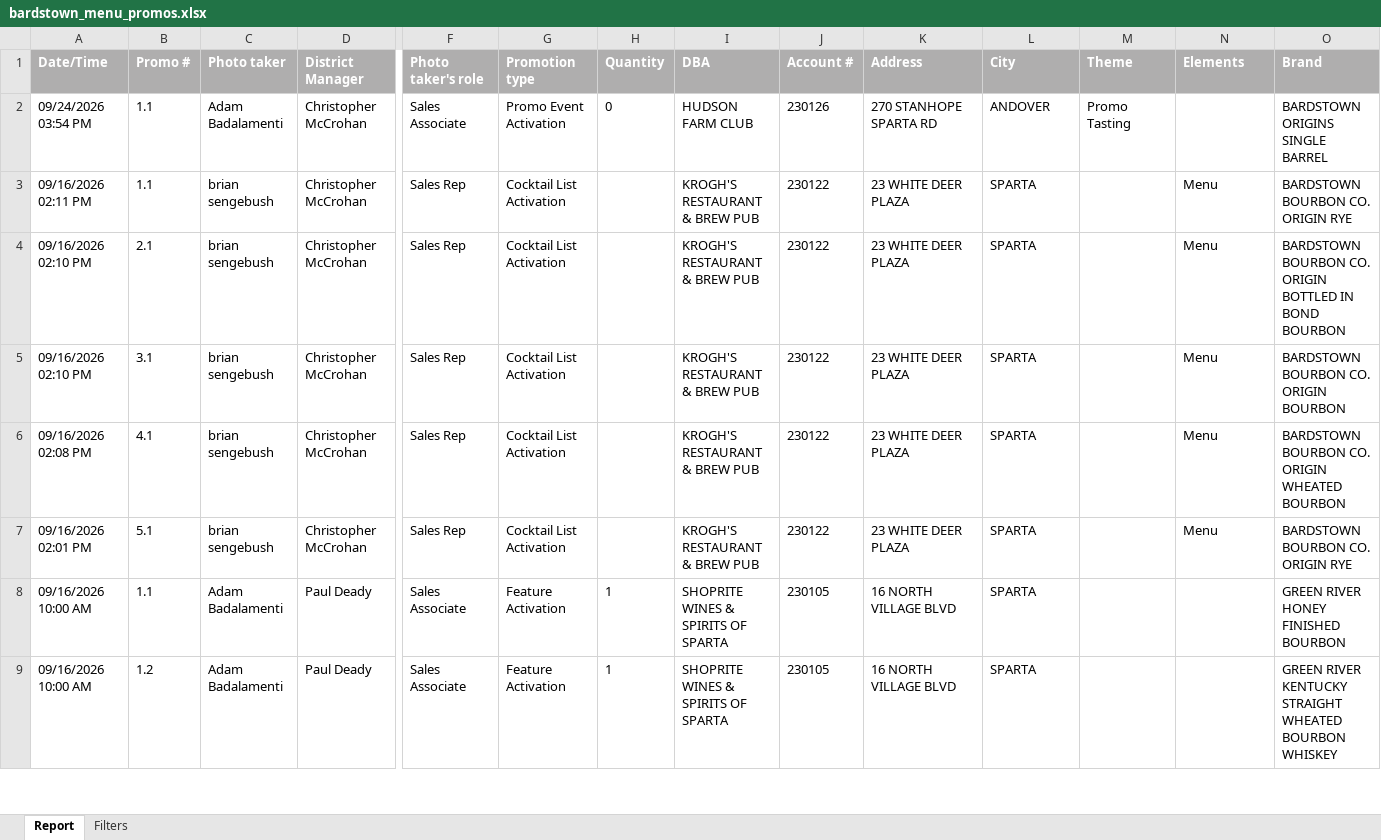
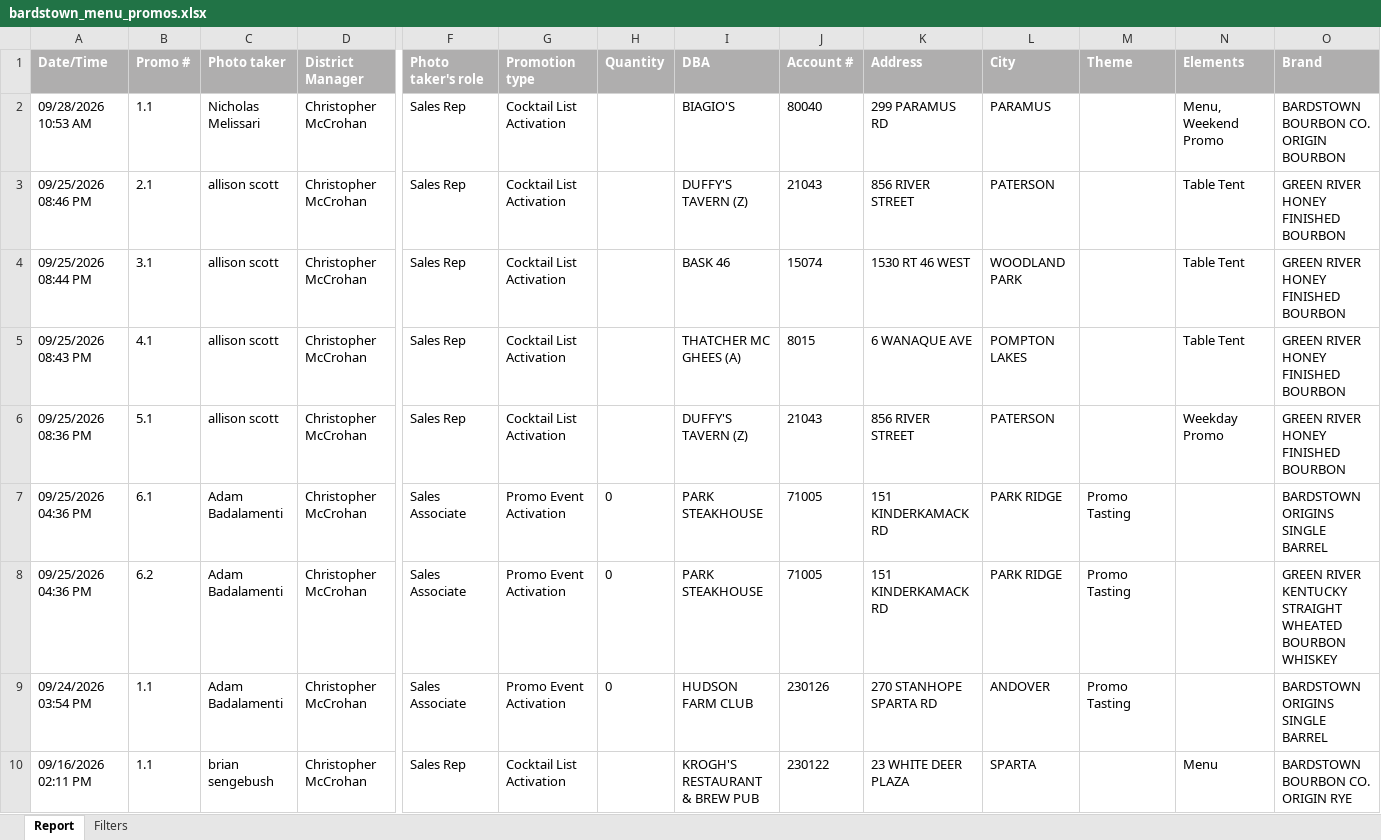
Before and after one commit to gavinsharkey5/Kohler-Dist-Master-Dashboard, an Excel workbook: MPOs/on-prem/bardstown_menu_promos.xlsx, sheet Report, drawn as a sheet; only a part is shown, gaps mark what is left out; the shorter side is filled out with more unchanged rows; values as stored, in another font and other column widths than the file's, no borders; rows hold the shown columns only; the diff names each change by its address in the sheet, - before the commit and + after, or states it on an @@ line.

```diff
--- a/MPOs/on-prem/bardstown_menu_promos.xlsx (sheet Report)
+++ b/MPOs/on-prem/bardstown_menu_promos.xlsx (sheet Report)
+row 2: 09/28/2026 10:53 AM | 1.1 | Nicholas Melissari | Christopher McCrohan | Sales Rep | Cocktail List Activation |  | BIAGIO'S | 80040 | 299 PARAMUS RD | PARAMUS |  | Menu, Weekend Promo | BARDSTOWN BOURBON CO. ORIGIN BOURBON
+row 3: 09/25/2026 08:46 PM | 2.1 | allison scott | Christopher McCrohan | Sales Rep | Cocktail List Activation |  | DUFFY'S TAVERN (Z) | 21043 | 856 RIVER STREET | PATERSON |  | Table Tent | GREEN RIVER HONEY FINISHED BOURBON
+row 4: 09/25/2026 08:44 PM | 3.1 | allison scott | Christopher McCrohan | Sales Rep | Cocktail List Activation |  | BASK 46 | 15074 | 1530 RT 46 WEST | WOODLAND PARK |  | Table Tent | GREEN RIVER HONEY FINISHED BOURBON
+row 5: 09/25/2026 08:43 PM | 4.1 | allison scott | Christopher McCrohan | Sales Rep | Cocktail List Activation |  | THATCHER MC GHEES (A) | 8015 | 6 WANAQUE AVE | POMPTON LAKES |  | Table Tent | GREEN RIVER HONEY FINISHED BOURBON
+row 6: 09/25/2026 08:36 PM | 5.1 | allison scott | Christopher McCrohan | Sales Rep | Cocktail List Activation |  | DUFFY'S TAVERN (Z) | 21043 | 856 RIVER STREET | PATERSON |  | Weekday Promo | GREEN RIVER HONEY FINISHED BOURBON
+row 7: 09/25/2026 04:36 PM | 6.1 | Adam Badalamenti | Christopher McCrohan | Sales Associate | Promo Event Activation | 0 | PARK STEAKHOUSE | 71005 | 151 KINDERKAMACK RD | PARK RIDGE | Promo Tasting |  | BARDSTOWN ORIGINS SINGLE BARREL
+row 8: 09/25/2026 04:36 PM | 6.2 | Adam Badalamenti | Christopher McCrohan | Sales Associate | Promo Event Activation | 0 | PARK STEAKHOUSE | 71005 | 151 KINDERKAMACK RD | PARK RIDGE | Promo Tasting |  | GREEN RIVER KENTUCKY STRAIGHT WHEATED BOURBON WHISKEY
```
Also changed, not shown: sheet Filters, 9 other files.
